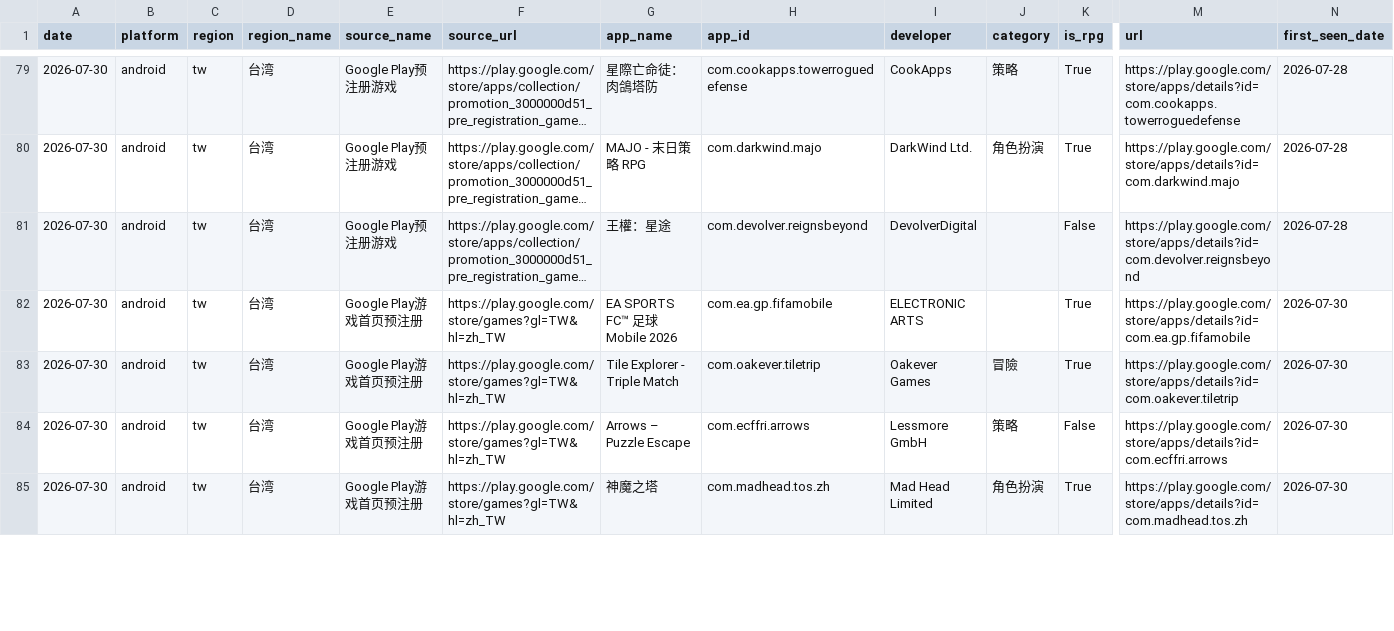
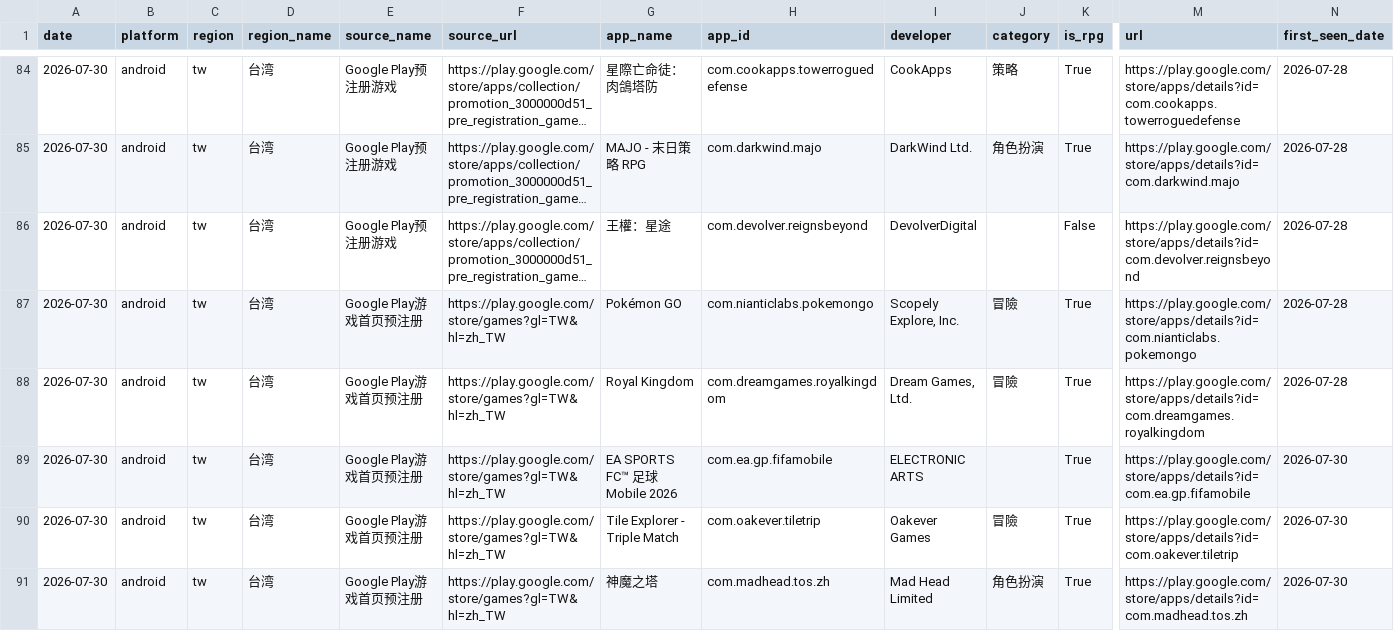
Before and after one commit to zhouyao-cloud/game-rank-monitor, a CSV file: data/pre_registration_history.csv, drawn as a sheet; only a part is shown, gaps mark what is left out; long unchanged cells end in …; rows hold the shown columns only; the diff covers the shown part only; the diff names each change by its address in the sheet, - before the commit and + after, or states it on an @@ line.

```diff
--- a/data/pre_registration_history.csv
+++ b/data/pre_registration_history.csv
+row 87: 2026-07-30 | android | tw | 台湾 | Google Play游戏首页预注册 | https://play.google.com/store/games?gl=TW&hl=zh_TW | Pokémon GO | com.nianticlabs.pokemongo | Scopely Explore, Inc. | 冒險 | True | https://play.google.com/store/apps/details?id=com.nianticlabs.pokemongo | 2026-07-28
+row 88: 2026-07-30 | android | tw | 台湾 | Google Play游戏首页预注册 | https://play.google.com/store/games?gl=TW&hl=zh_TW | Royal Kingdom | com.dreamgames.royalkingdom | Dream Games, Ltd. | 冒險 | True | https://play.google.com/store/apps/details?id=com.dreamgames.royalkingdom | 2026-07-28
@@ row 84 moved to row 62: 2026-07-30 @@
```
Also changed, not shown: 3 added rows, 1 moved row and 14 edited cells elsewhere in this file, 2 other files.
